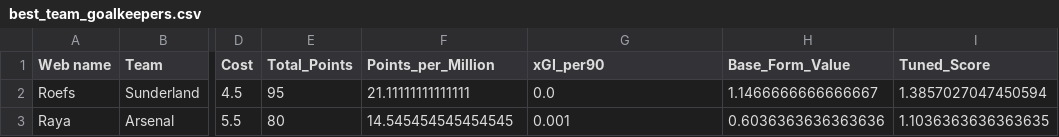
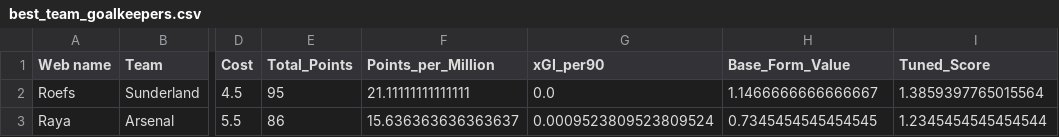
Before and after one commit to Dante777bm/fpl-data-collector, a CSV file: FPL_Data_2025-26/Insights/best_team_goalkeepers.csv, drawn as a sheet; only a part is shown, gaps mark what is left out; the diff names each change by its address in the sheet, - before the commit and + after, or states it on an @@ line.

```diff
--- a/FPL_Data_2025-26/Insights/best_team_goalkeepers.csv
+++ b/FPL_Data_2025-26/Insights/best_team_goalkeepers.csv
-I2 (Tuned_Score): 1.3857027047450594
+I2 (Tuned_Score): 1.3859397765015564
-E3 (Total_Points): 80
+E3 (Total_Points): 86
-F3 (Points_per_Million): 14.545454545454545
+F3 (Points_per_Million): 15.636363636363637
-G3 (xGI_per90): 0.001
+G3 (xGI_per90): 0.0009523809523809524
-H3 (Base_Form_Value): 0.6036363636363636
+H3 (Base_Form_Value): 0.7345454545454545
-I3 (Tuned_Score): 1.1036363636363635
+I3 (Tuned_Score): 1.2345454545454544
```
Also changed, not shown: FPL_Data_2025-26/FPL_Data_GW_21.csv, FPL_Data_2025-26/Insights/best_team_midfielders.csv, 7 other files.
